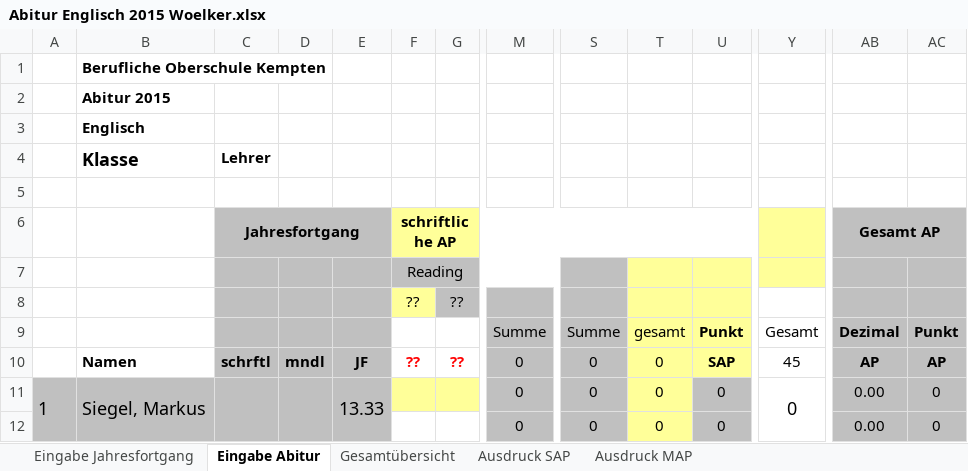
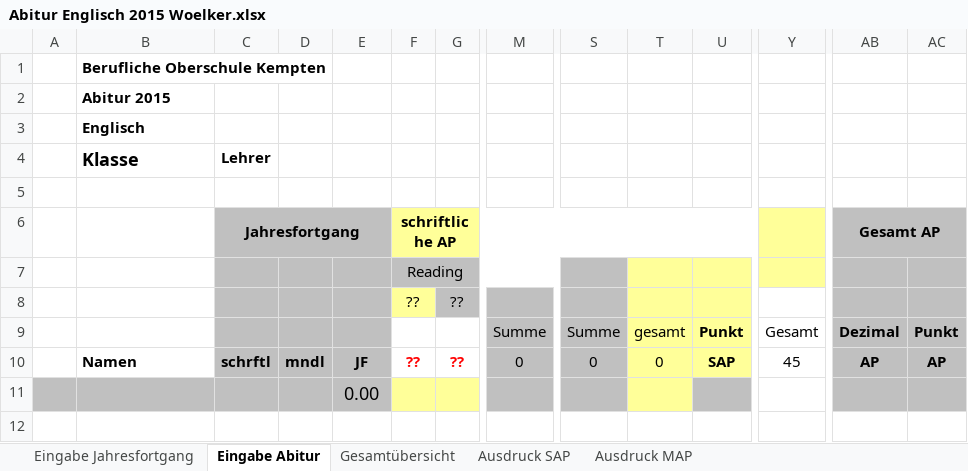
Before and after one commit to FOSBOS/diNo, an Excel workbook: Abitur Englisch 2015 Woelker.xlsx, sheet Eingabe Abitur, drawn as a sheet; only a part is shown, gaps mark what is left out; values as stored, in another font and other column widths than the file's, no borders; charts and pictures and conditional formats not drawn; removed rows and columns are numbered as before the commit, all else as after; rows hold the shown columns only; the diff names each change by its address in the sheet, - before the commit and + after, or states it on an @@ line.

```diff
--- a/Abitur Englisch 2015 Woelker.xlsx (sheet Eingabe Abitur)
+++ b/Abitur Englisch 2015 Woelker.xlsx (sheet Eingabe Abitur)
-row 11: 1 | Siegel, Markus |  |  | 13.33 |  |  | 0 | 0 | 0 | 0 | 0 | 0.00 | 0
-row 12:  |  |  |  |  |  |  | 0 | 0 | 0 | 0 |  | 0.00 | 0
+row 11:  |  |  |  | 0.00
```
Also changed, not shown: sheet Gesamtübersicht, sheet Eingabe Jahresfortgang, sheet Ausdruck SAP, sheet Ausdruck MAP, formulas that keep their value, hidden cells, Vorlage Englisch.xlsx, 2 other files.
